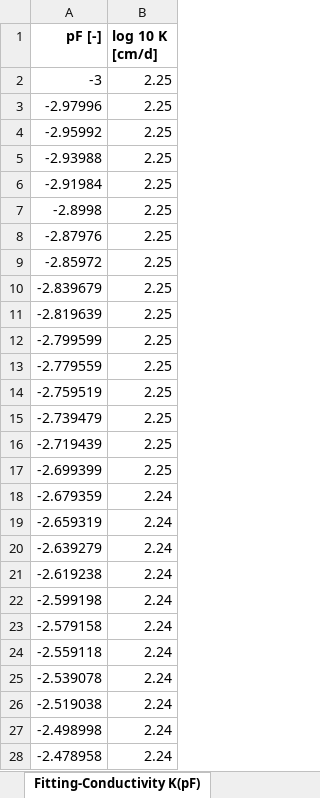
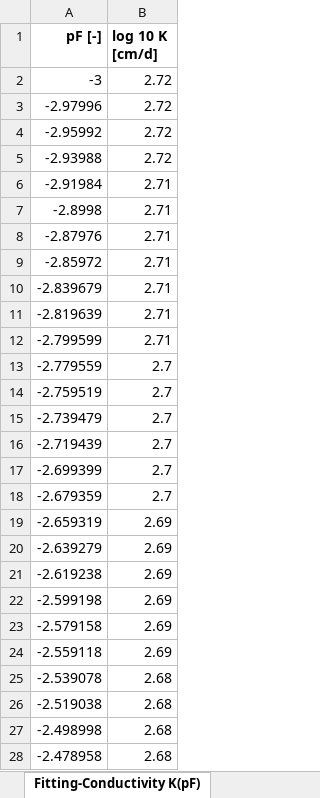
Before and after one commit to COMPASS-DOE/cmps-soil_characterization, an Excel workbook: 1-data/wrc/GWI_wetland.xlsx, sheet Fitting-Conductivity K(pF), drawn as a sheet; only a part is shown; values as stored, in another font and other column widths than the file's, no borders; the diff covers the shown part only; the diff names each change by its address in the sheet, - before the commit and + after, or states it on an @@ line.

```diff
--- a/1-data/wrc/GWI_wetland.xlsx (sheet Fitting-Conductivity K(pF))
+++ b/1-data/wrc/GWI_wetland.xlsx (sheet Fitting-Conductivity K(pF))
-B2:B5 (log 10 K [cm/d]): 2.25
+B2:B5 (log 10 K [cm/d]): 2.72
-B6:B12 (log 10 K [cm/d]): 2.25
+B6:B12 (log 10 K [cm/d]): 2.71
-B13:B17 (log 10 K [cm/d]): 2.25
+B13:B17 (log 10 K [cm/d]): 2.7
-B18 (log 10 K [cm/d]): 2.24
+B18 (log 10 K [cm/d]): 2.7
-B19:B24 (log 10 K [cm/d]): 2.24
+B19:B24 (log 10 K [cm/d]): 2.69
-B25:B28 (log 10 K [cm/d]): 2.24
+B25:B28 (log 10 K [cm/d]): 2.68
```
Also changed, not shown: 327 edited cells elsewhere in this sheet, sheet Fitting-Conductivity K(Θ), sheet Fitting-Retention Θ(pF), sheet Base Points, sheet FittingCorrelationMatrix, sheet Fitting-Parameter value, sheet Evaluation-WP4 manual, 3 more sheets, other sheet tabs, 1-data/wrc/OWC_transition.xlsx, 3 other files.
